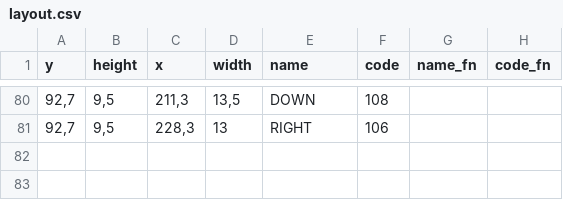
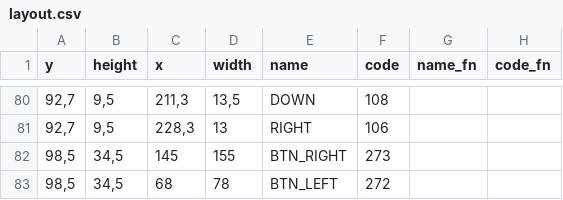
Before and after one commit to jekhor/chromiumos_touch_keyboard, a CSV file: layout.csv, drawn as a sheet; only a part is shown, gaps mark what is left out.

Commit message:
Add virtual touchpad buttons along of left and right sides

```diff
--- a/layout.csv
+++ b/layout.csv
@@ -81 +81,3 @@ y;height;x;width;name;code;name_fn;code_fn
 92,7;9,5;228,3;13;RIGHT;106;;
+98,5;34,5;145;155;BTN_RIGHT;273;;
+98,5;34,5;68;78;BTN_LEFT;272;;
```
